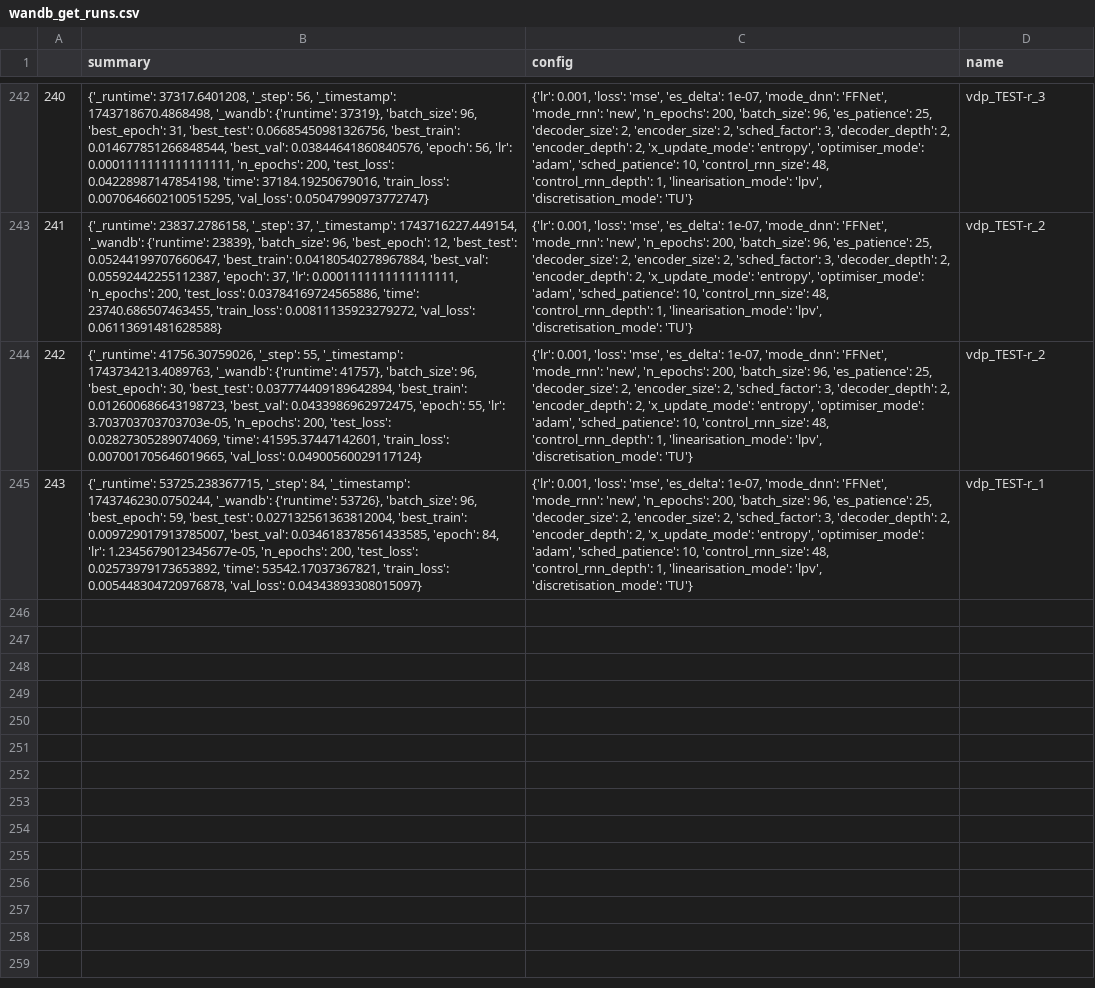
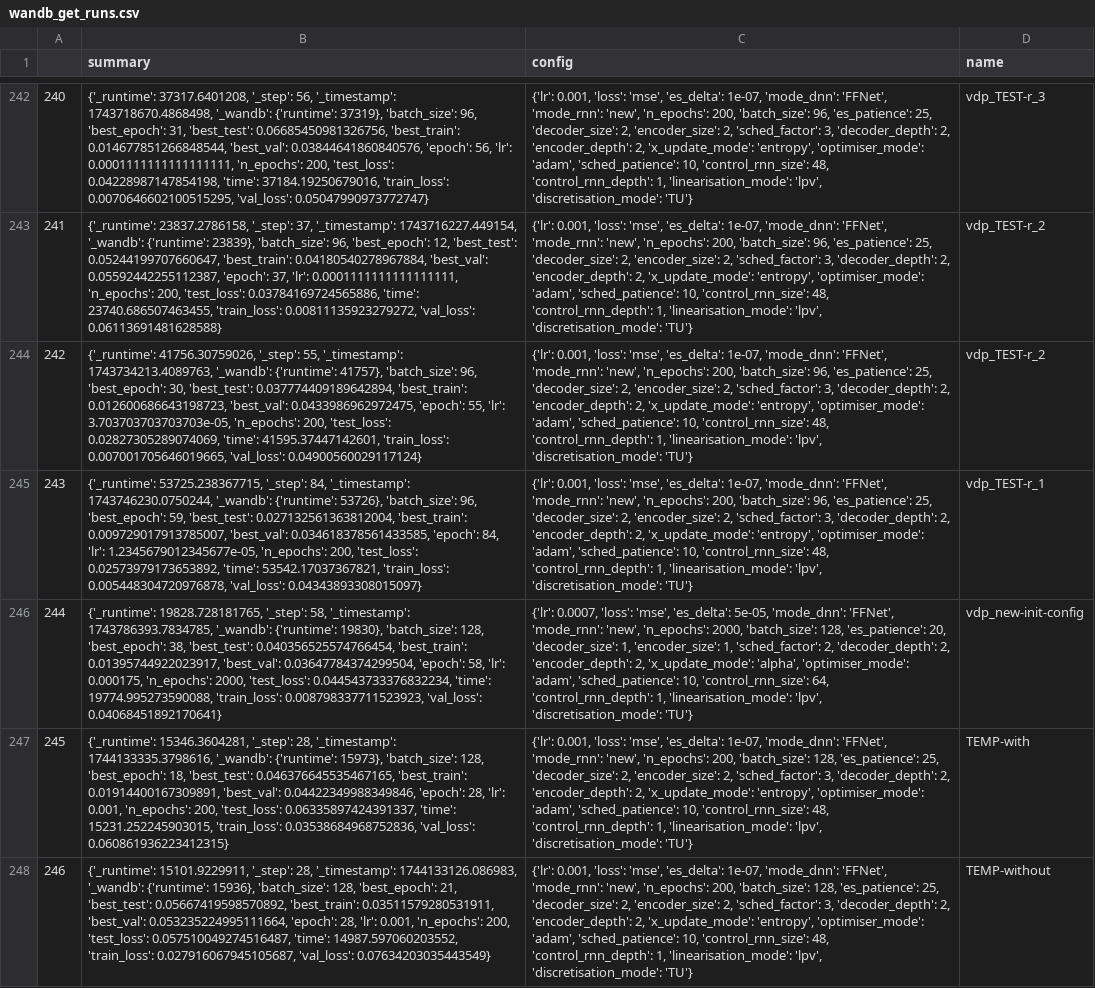
Before and after one commit to FiengoKineton/flumen-G, a CSV file: run_data/csv_files/wandb_get_runs.csv, drawn as a sheet; only a part is shown, gaps mark what is left out; the diff names each change by its address in the sheet, - before the commit and + after, or states it on an @@ line.

```diff
--- a/run_data/csv_files/wandb_get_runs.csv
+++ b/run_data/csv_files/wandb_get_runs.csv
+row 246: 244 | {'_runtime': 19828.728181765, '_step': 58, '_timestamp': 1743786393.7834785, '_wandb': {'runtime': 19830}, 'batch_size': 128, 'best_epoch': 38, 'best_test': 0.040356525574766454, 'best_train': 0.01395744922023917, 'best_val': 0.03647784374299504, 'epoch': 58, 'lr': 0.000175, 'n_epochs': 2000, 'test_loss': 0.044543733376832234, 'time': 19774.995273590088, 'train_loss': 0.008798337711523923, 'val_loss': 0.04068451892170641} | {'lr': 0.0007, 'loss': 'mse', 'es_delta': 5e-05, 'mode_dnn': 'FFNet', 'mode_rnn': 'new', 'n_epochs': 2000, 'batch_size': 128, 'es_patience': 20, 'decoder_size': 1, 'encoder_size': 1, 'sched_factor': 2, 'decoder_depth': 2, 'encoder_depth': 2, 'x_update_mode': 'alpha', 'optimiser_mode': 'adam', 'sched_patience': 10, 'control_rnn_size': 64, 'control_rnn_depth': 1, 'linearisation_mode': 'lpv', 'discretisation_mode': 'TU'} | vdp_new-init-config
+row 247: 245 | {'_runtime': 15346.3604281, '_step': 28, '_timestamp': 1744133335.3798616, '_wandb': {'runtime': 15973}, 'batch_size': 128, 'best_epoch': 18, 'best_test': 0.046376645535467165, 'best_train': 0.01914400167309891, 'best_val': 0.04422349988349846, 'epoch': 28, 'lr': 0.001, 'n_epochs': 200, 'test_loss': 0.06335897424391337, 'time': 15231.252245903015, 'train_loss': 0.03538684968752836, 'val_loss': 0.060861936223412315} | {'lr': 0.001, 'loss': 'mse', 'es_delta': 1e-07, 'mode_dnn': 'FFNet', 'mode_rnn': 'new', 'n_epochs': 200, 'batch_size': 128, 'es_patience': 25, 'decoder_size': 2, 'encoder_size': 2, 'sched_factor': 3, 'decoder_depth': 2, 'encoder_depth': 2, 'x_update_mode': 'entropy', 'optimiser_mode': 'adam', 'sched_patience': 10, 'control_rnn_size': 48, 'control_rnn_depth': 1, 'linearisation_mode': 'lpv', 'discretisation_mode': 'TU'} | TEMP-with
+row 248: 246 | {'_runtime': 15101.9229911, '_step': 28, '_timestamp': 1744133126.086983, '_wandb': {'runtime': 15936}, 'batch_size': 128, 'best_epoch': 21, 'best_test': 0.05667419598570892, 'best_train': 0.03511579280531911, 'best_val': 0.053235224995111664, 'epoch': 28, 'lr': 0.001, 'n_epochs': 200, 'test_loss': 0.057510049274516487, 'time': 14987.597060203552, 'train_loss': 0.027916067945105687, 'val_loss': 0.07634203035443549} | {'lr': 0.001, 'loss': 'mse', 'es_delta': 1e-07, 'mode_dnn': 'FFNet', 'mode_rnn': 'new', 'n_epochs': 200, 'batch_size': 128, 'es_patience': 25, 'decoder_size': 2, 'encoder_size': 2, 'sched_factor': 3, 'decoder_depth': 2, 'encoder_depth': 2, 'x_update_mode': 'entropy', 'optimiser_mode': 'adam', 'sched_patience': 10, 'control_rnn_size': 48, 'control_rnn_depth': 1, 'linearisation_mode': 'lpv', 'discretisation_mode': 'TU'} | TEMP-without
```
Also changed, not shown: run_data/csv_files/Finals_vdp.csv, 4 other files.
